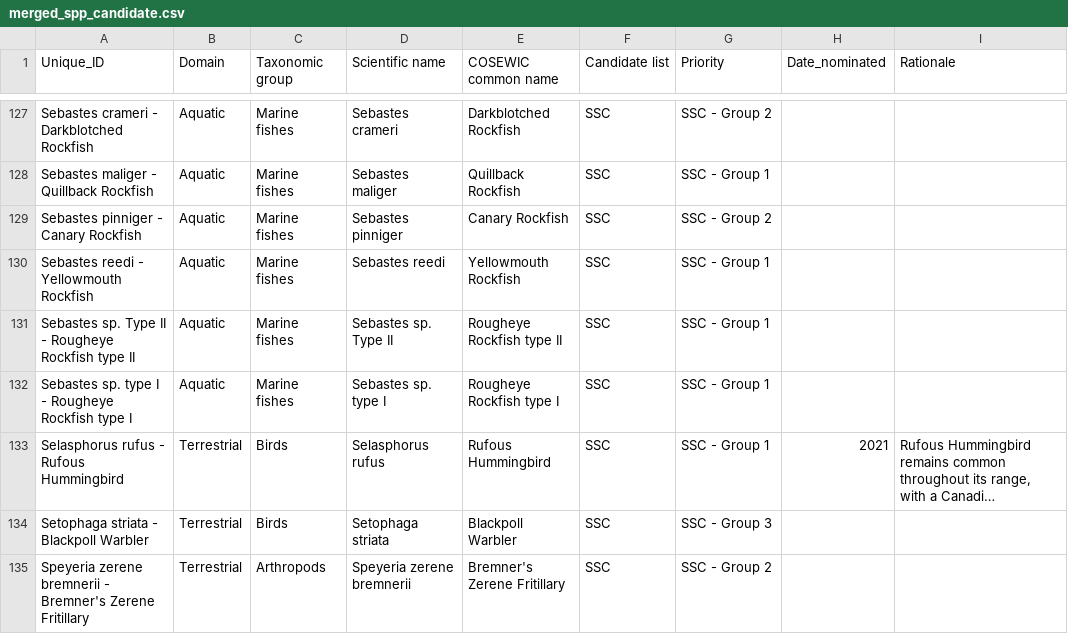
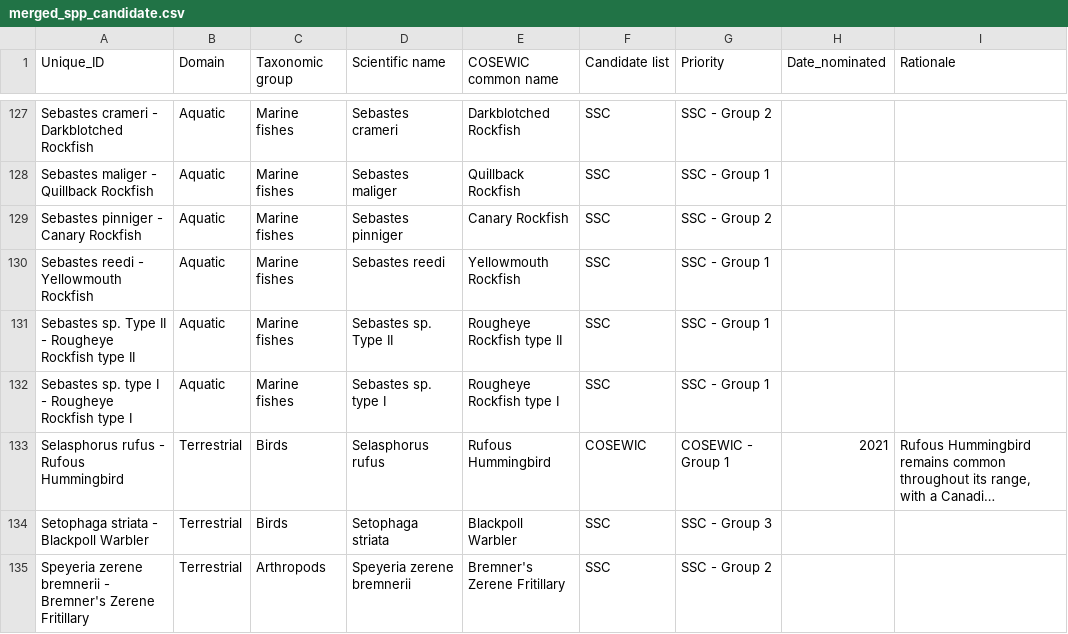
Before and after one commit to chrispmad/SAR_scraper, a CSV file: output/merged_spp_candidate.csv, drawn as a sheet; only a part is shown, gaps mark what is left out; long unchanged cells end in …; the diff covers the shown part only; the diff names each change by its address in the sheet, - before the commit and + after, or states it on an @@ line.

```diff
--- a/output/merged_spp_candidate.csv
+++ b/output/merged_spp_candidate.csv
-F133 (Candidate list): SSC
+F133 (Candidate list): COSEWIC
-G133 (Priority): SSC - Group 1
+G133 (Priority): COSEWIC - Group 1
```
Also changed, not shown: 17 edited cells elsewhere in this file, 2 other files.
